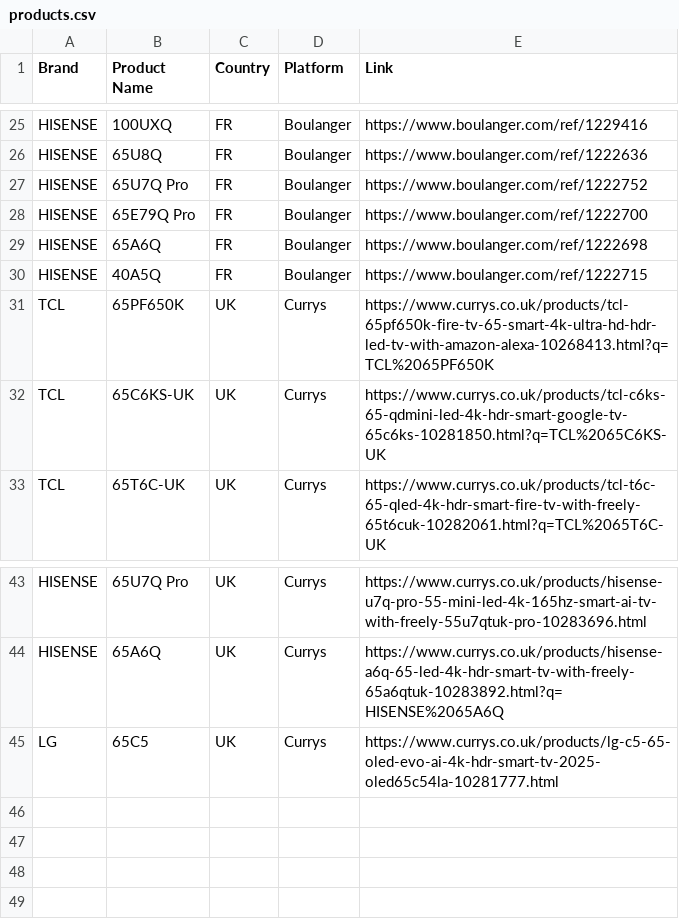
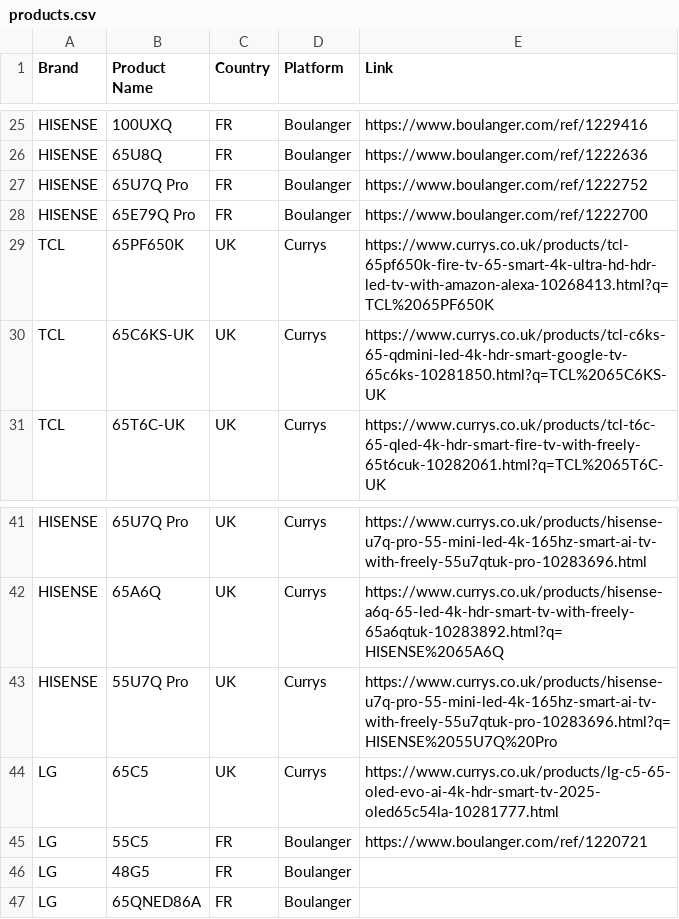
Before and after one commit to Mrjie7205/TV_Price_Monitor, a CSV file: products.csv, drawn as a sheet; only a part is shown, gaps mark what is left out; removed rows and columns are numbered as before the commit, all else as after; the diff names each change by its address in the sheet, - before the commit and + after, or states it on an @@ line.

```diff
--- a/products.csv
+++ b/products.csv
-row 29: HISENSE | 65A6Q | FR | Boulanger | https://www.boulanger.com/ref/1222698
-row 30: HISENSE | 40A5Q | FR | Boulanger | https://www.boulanger.com/ref/1222715
+row 43: HISENSE | 55U7Q Pro | UK | Currys | https://www.currys.co.uk/products/hisense-u7q-pro-55-mini-led-4k-165hz-smart-ai-tv-with-freely-55u7qtuk-pro-10283696.html?q=HISENSE%2055U7Q%20Pro
+row 45: LG | 55C5 | FR | Boulanger | https://www.boulanger.com/ref/1220721
+row 46: LG | 48G5 | FR | Boulanger
+row 47: LG | 65QNED86A | FR | Boulanger
```
Also changed, not shown: 1 other file.
